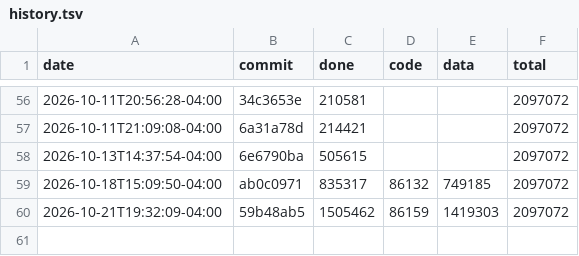
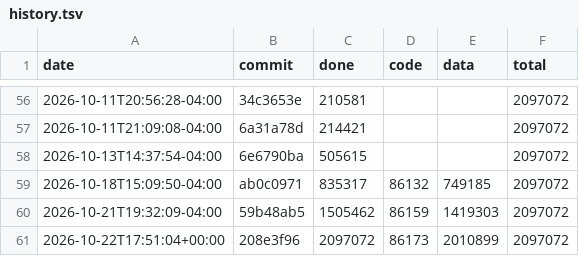
Before and after one commit to n3k0lai/magirecomp, a TSV file: history.tsv, drawn as a sheet; only a part is shown, gaps mark what is left out.

```diff
--- a/history.tsv
+++ b/history.tsv
@@ -60 +60,2 @@ date	commit	done	code	data	total
 2026-10-21T19:32:09-04:00	59b48ab5	1505462	86159	1419303	2097072
+2026-10-22T17:51:04+00:00	208e3f96	2097072	86173	2010899	2097072
```
Also changed, not shown: 4 other files.
